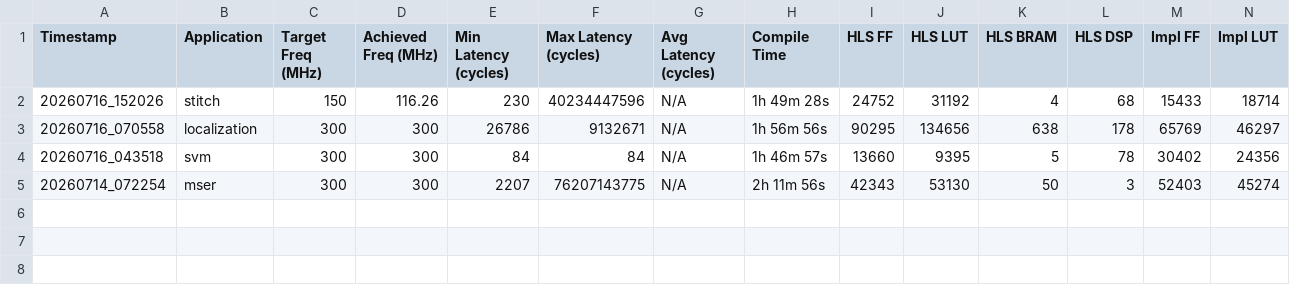
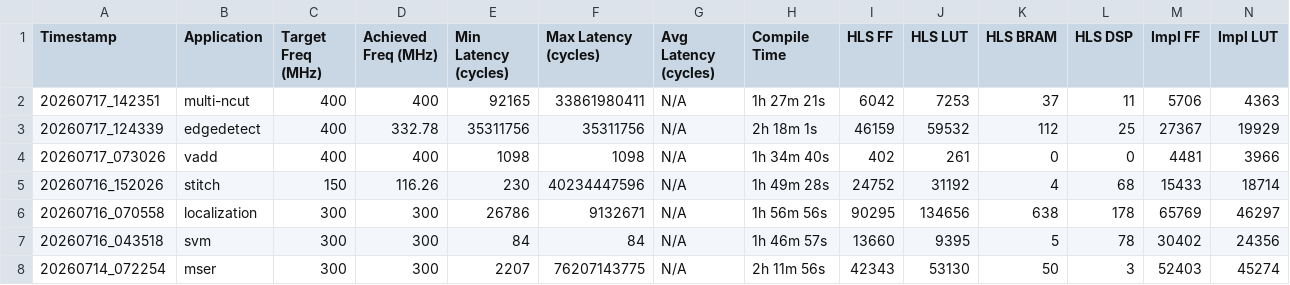
Before and after one commit to tiagolascasas/heterogeneous-vitis-apps, a CSV file: apps/vitis_build_metrics.csv, drawn as a sheet; only a part is shown; rows hold the shown columns only; the diff names each change by its address in the sheet, - before the commit and + after, or states it on an @@ line.

```diff
--- a/apps/vitis_build_metrics.csv
+++ b/apps/vitis_build_metrics.csv
+row 2: 20260717_142351 | multi-ncut | 400 | 400 | 92165 | 33861980411 | N/A | 1h 27m 21s | 6042 | 7253 | 37 | 11 | 5706 | 4363
+row 3: 20260717_124339 | edgedetect | 400 | 332.78 | 35311756 | 35311756 | N/A | 2h 18m 1s | 46159 | 59532 | 112 | 25 | 27367 | 19929
+row 4: 20260717_073026 | vadd | 400 | 400 | 1098 | 1098 | N/A | 1h 34m 40s | 402 | 261 | 0 | 0 | 4481 | 3966
```
Also changed, not shown: 26 other files.
